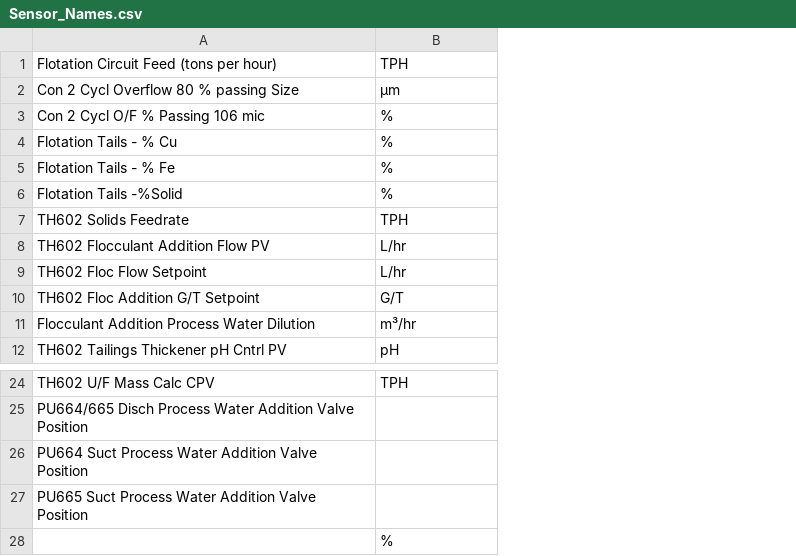
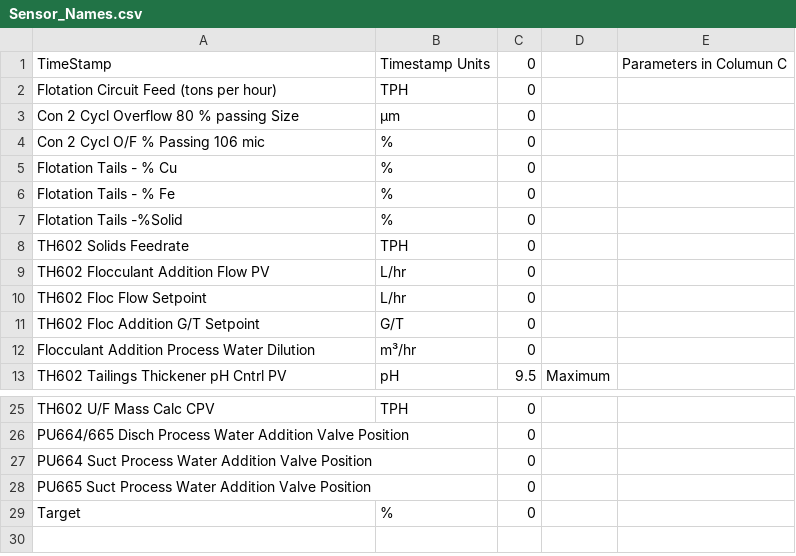
Before and after one commit to tylercrop/Thickener-Analysis, a CSV file: Sensor_Names.csv, drawn as a sheet; only a part is shown, gaps mark what is left out; addresses are those after the commit; the diff names each change by its address in the sheet, - before the commit and + after, or states it on an @@ line.

Commit message:
Version 1.1 Added functions that plot histograms, subplots, and fixed minor bugs

```diff
--- a/Sensor_Names.csv
+++ b/Sensor_Names.csv
+column C, rows 2-13: 0 | 0 | 0 | 0 | 0 | 0 | 0 | 0 | 0 | 0 | 0 | 9.5; rows 25-29: all 0
+column D, row 13: Maximum
+column E, empty
+row 1: TimeStamp | Timestamp Units | 0 |  | Parameters in Columun C
-A29: (empty)
+A29: Target
```
